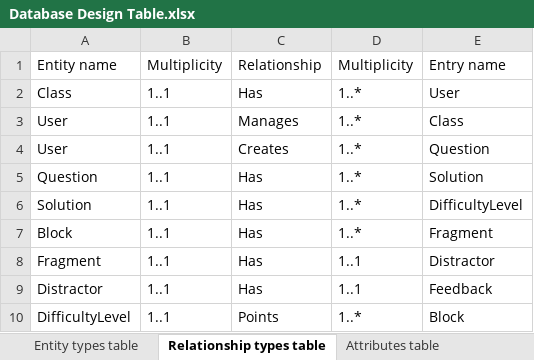
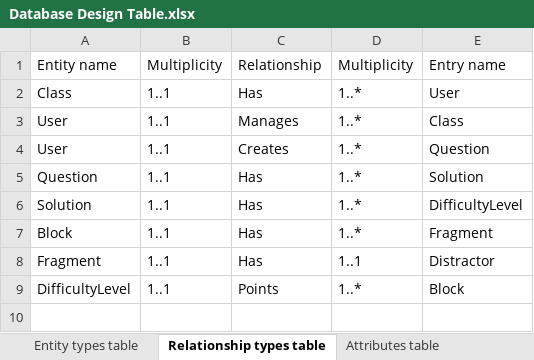
Before and after one commit to YajingLiu2357/Parsons-problem-generator-solver, an Excel workbook: Documents/Database Design Table.xlsx, sheet Relationship types table, drawn as a sheet; values as stored, in another font and other column widths than the file's, no borders; the diff names each change by its address in the sheet, - before the commit and + after, or states it on an @@ line.

Commit message:
redesign the input question process and add new webpage to enter question type

```diff
--- a/Documents/Database Design Table.xlsx (sheet Relationship types table)
+++ b/Documents/Database Design Table.xlsx (sheet Relationship types table)
-row 9: Distractor | 1..1 | Has | 1..1 | Feedback
```
Also changed, not shown: sheet Attributes table, sheet Logical data model, sheet Entity types table, 11 other files.
